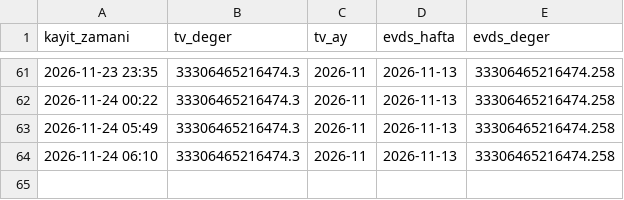
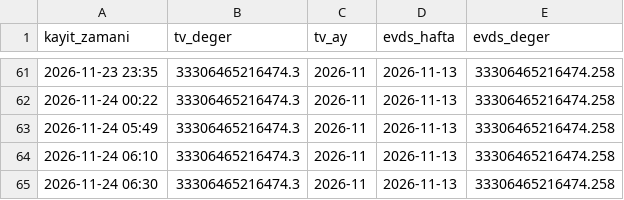
Before and after one commit to Teomanbasar/ikarus-motor, a CSV file: data/m3_kayit.csv, drawn as a sheet; only a part is shown, gaps mark what is left out.

```diff
--- a/data/m3_kayit.csv
+++ b/data/m3_kayit.csv
@@ -64 +64,2 @@ kayit_zamani,tv_deger,tv_ay,evds_hafta,evds_deger
 2026-11-24 06:10,33306465216474.3,2026-11,2026-11-13,33306465216474.258
+2026-11-24 06:30,33306465216474.3,2026-11,2026-11-13,33306465216474.258
```
Also changed, not shown: 1 other file.
